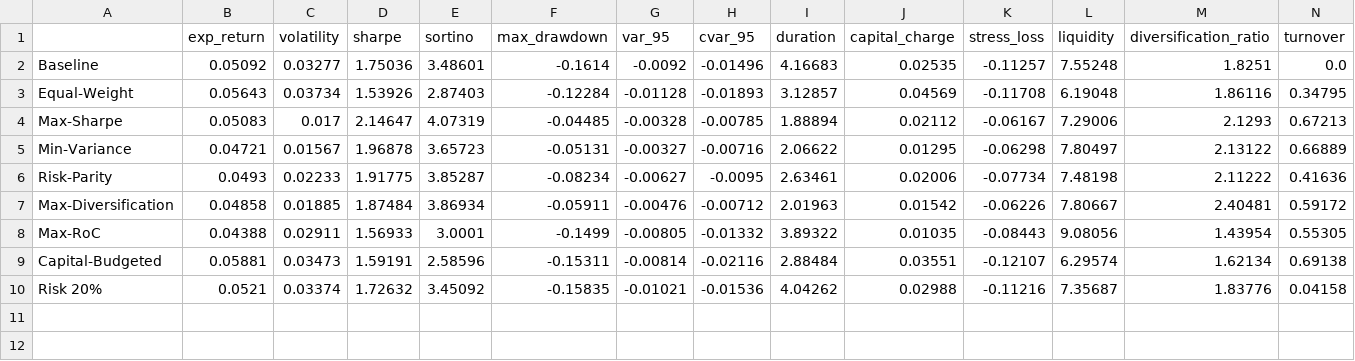
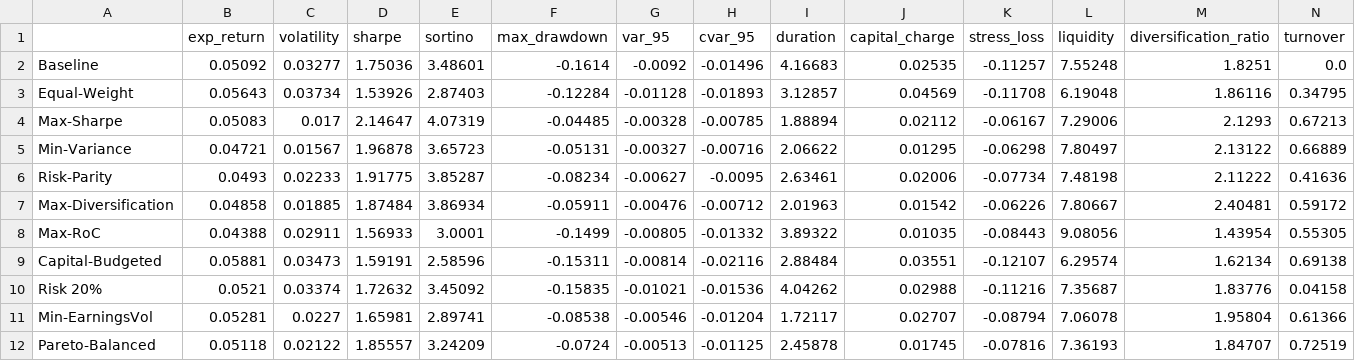
Before and after one commit to Taff1887/qbe_portfolio_optimizer, a CSV file: outputs/tables/portfolio_comparison.csv, drawn as a sheet; only a part is shown; rows hold the shown columns only; the diff names each change by its address in the sheet, - before the commit and + after, or states it on an @@ line.

```diff
--- a/outputs/tables/portfolio_comparison.csv
+++ b/outputs/tables/portfolio_comparison.csv
+row 11: Min-EarningsVol | 0.05281 | 0.0227 | 1.65981 | 2.89741 | -0.08538 | -0.00546 | -0.01204 | 1.72117 | 0.02707 | -0.08794 | 7.06078 | 1.95804 | 0.61366
+row 12: Pareto-Balanced | 0.05118 | 0.02122 | 1.85557 | 3.24209 | -0.0724 | -0.00513 | -0.01125 | 2.45878 | 0.01745 | -0.07816 | 7.36193 | 1.84707 | 0.72519
```
Also changed, not shown: outputs/tables/earnings_at_risk.csv, outputs/tables/stress_grid.csv, 12 other files.
